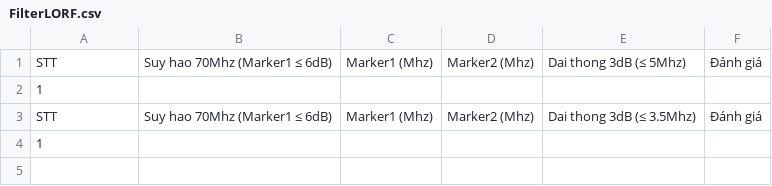
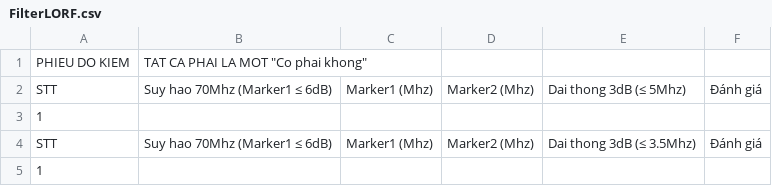
Before and after one commit to phandinhbacptit/ARS-Testing, a CSV file: libKdReport/xml/Module/Filter_LORF/FilterLORF.csv (was libKdReport/xml/Module/Filter_LORF__/FilterLORF.csv), drawn as a sheet; the diff names each change by its address in the sheet, - before the commit and + after, or states it on an @@ line.

```diff
--- a/libKdReport/xml/Module/Filter_LORF__/FilterLORF.csv
+++ b/libKdReport/xml/Module/Filter_LORF/FilterLORF.csv
+row 1: PHIEU DO KIEM | TAT CA PHAI LA MOT "Co phai khong"
```
Also changed, not shown: 11 other files.
